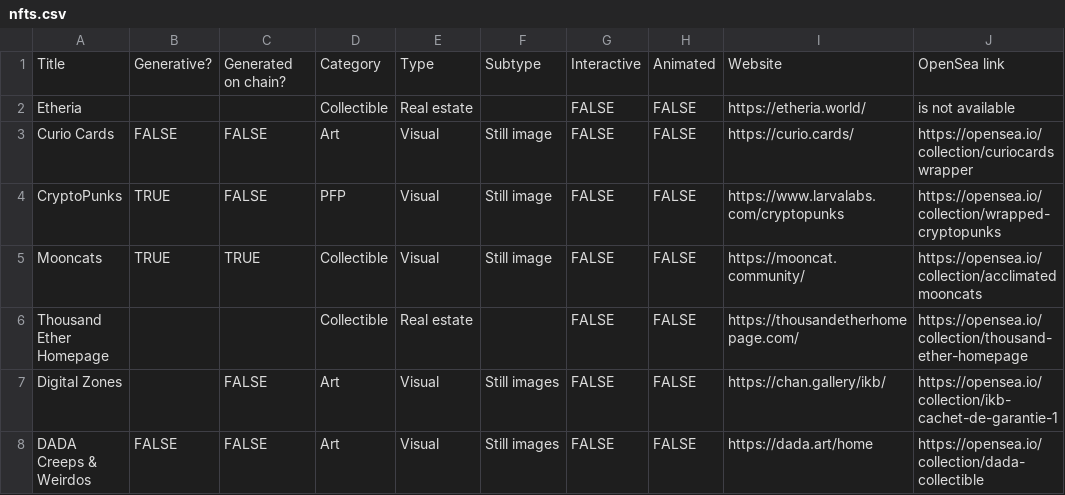
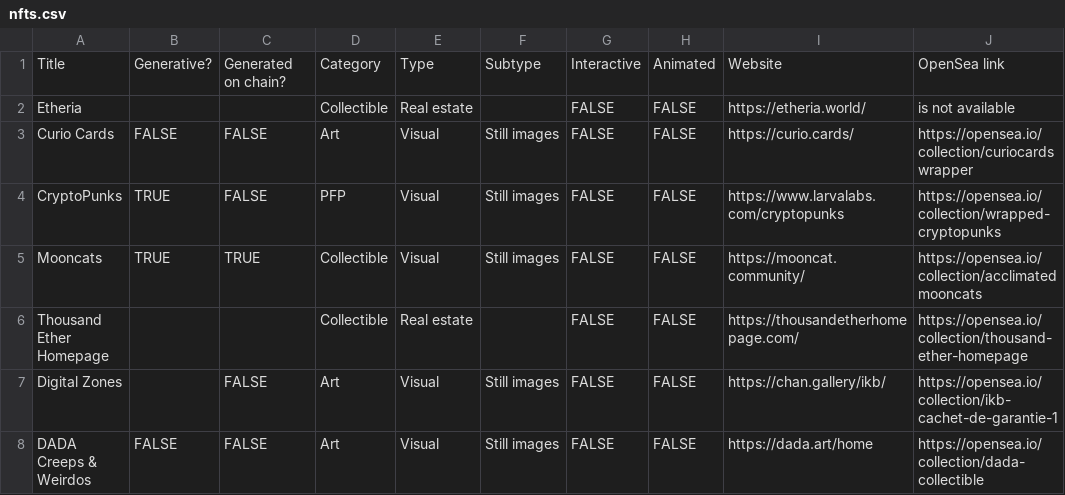
Before and after one commit to chainleft/nft.observer, a CSV file: nfts.csv, drawn as a sheet; only a part is shown; the diff names each change by its address in the sheet, - before the commit and + after, or states it on an @@ line.

Commit message:
Add files via upload

```diff
--- a/nfts.csv
+++ b/nfts.csv
-F3:F5: Still image
+F3:F5: Still images
```
